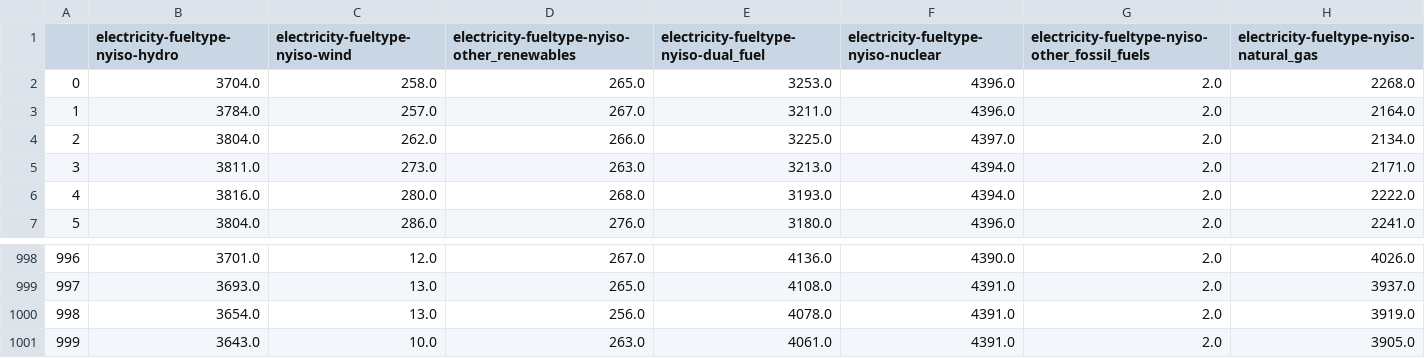
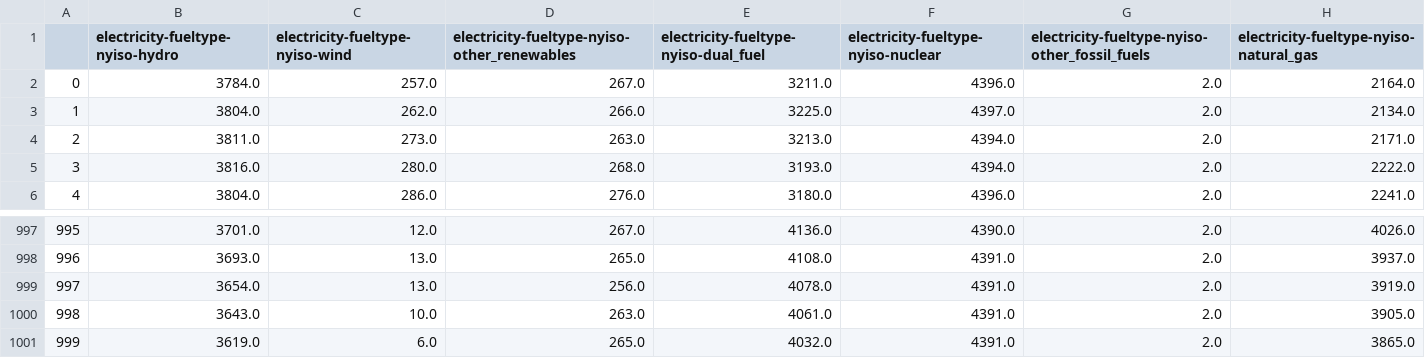
Before and after one commit to EricZLou/microactors-causality, a CSV file: data/electricity-fueltype-nyiso-dual_fuel/chronological.csv, drawn as a sheet; only a part is shown, gaps mark what is left out; removed rows and columns are numbered as before the commit, all else as after; the diff names each change by its address in the sheet, - before the commit and + after, or states it on an @@ line.

```diff
--- a/data/electricity-fueltype-nyiso-dual_fuel/chronological.csv
+++ b/data/electricity-fueltype-nyiso-dual_fuel/chronological.csv
-row 2: 0 | 3704.0 | 258.0 | 265.0 | 3253.0 | 4396.0 | 2.0 | 2268.0
@@ column A renumbered between rows 2 and 1000 @@
+row 1001: 999 | 3619.0 | 6.0 | 265.0 | 4032.0 | 4391.0 | 2.0 | 3865.0
```
Also changed, not shown: data/c5_cardano/chronological.csv, data/electricity-lbmp-nyiso-millwd/chronological.csv, 27 other files.
